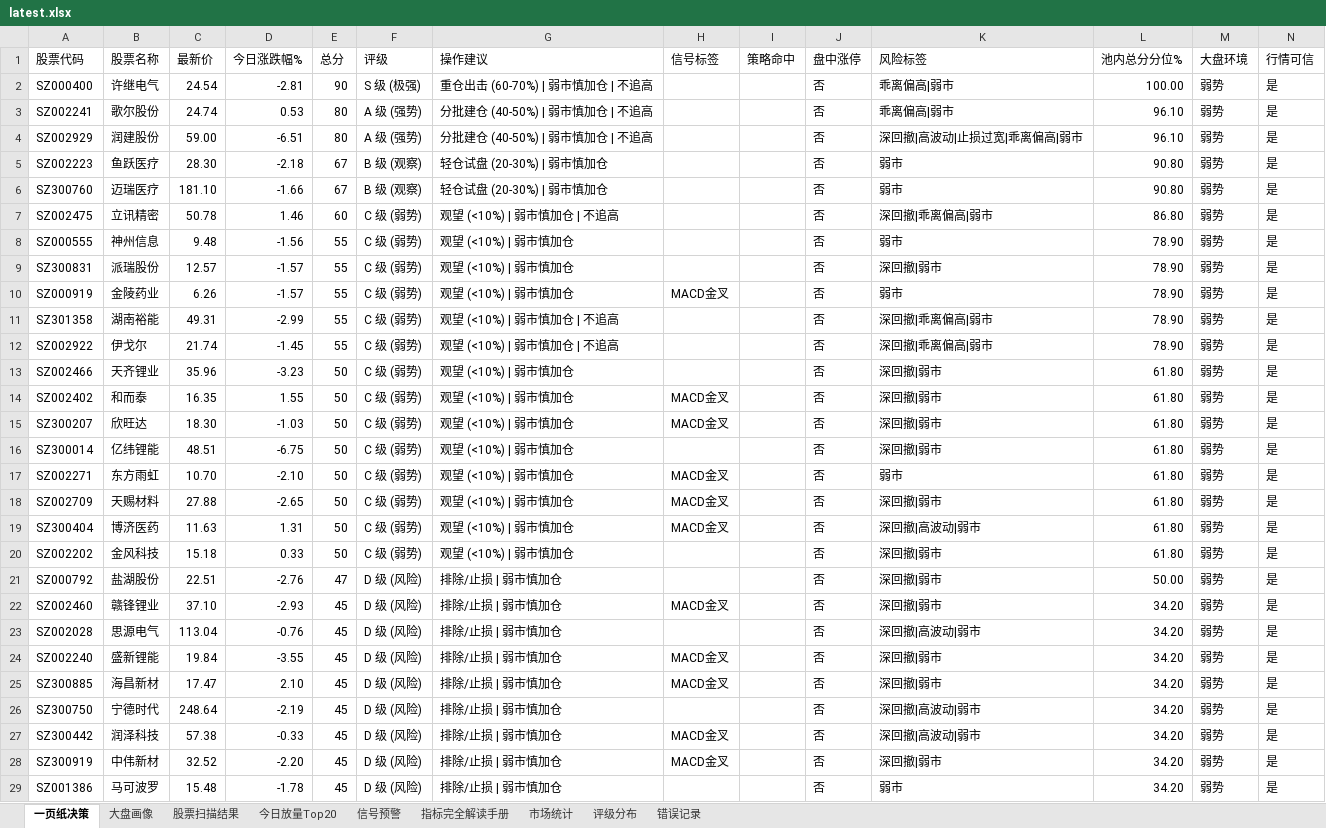
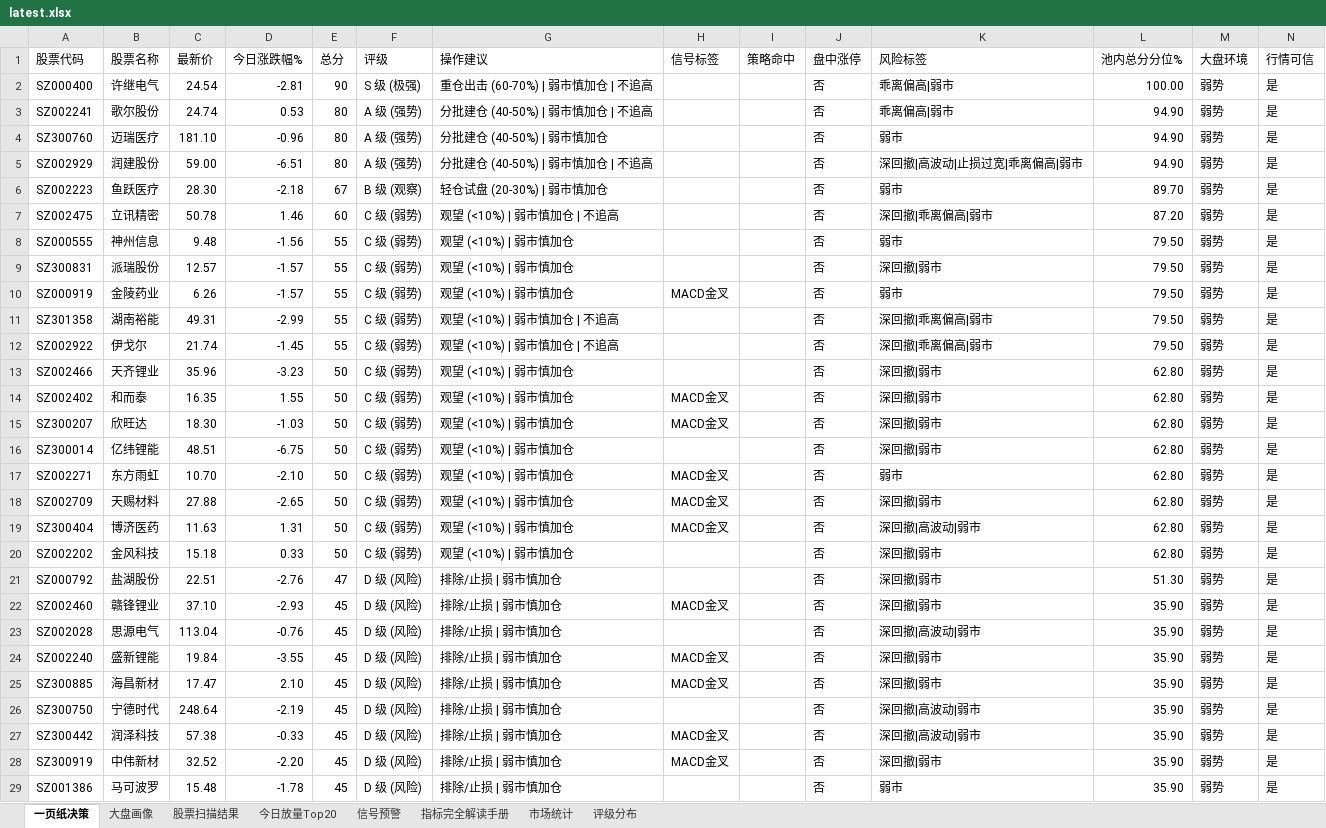
Before and after one commit to gaoyouxiaochao/stock-scanner-v79, an Excel workbook: results/latest.xlsx, sheet 一页纸决策, drawn as a sheet; only a part is shown; values as stored, in another font and other column widths than the file's, no cell formats; conditional formats not drawn; removed rows and columns are numbered as before the commit, all else as after; the diff covers the shown part only; the diff names each change by its address in the sheet, - before the commit and + after, or states it on an @@ line.

```diff
--- a/results/latest.xlsx (sheet 一页纸决策)
+++ b/results/latest.xlsx (sheet 一页纸决策)
-sheet tab: 错误记录
-L3 (池内总分分位%): 96.10
+L3 (池内总分分位%): 94.90
+row 4: SZ300760 | 迈瑞医疗 | 181.10 | -0.96 | 80 | A 级 (强势) | 分批建仓 (40-50%) | 弱市慎加仓 |  |  | 否 | 弱市 | 94.90 | 弱势 | 是
-L5 (池内总分分位%): 96.10
+L5 (池内总分分位%): 94.90
-L6 (池内总分分位%): 90.80
+L6 (池内总分分位%): 89.70
-row 6: SZ300760 | 迈瑞医疗 | 181.10 | -1.66 | 67 | B 级 (观察) | 轻仓试盘 (20-30%) | 弱市慎加仓 |  |  | 否 | 弱市 | 90.80 | 弱势 | 是
-L7 (池内总分分位%): 86.80
+L7 (池内总分分位%): 87.20
-L8:L12 (池内总分分位%): 78.90
+L8:L12 (池内总分分位%): 79.50
-L13:L20 (池内总分分位%): 61.80
+L13:L20 (池内总分分位%): 62.80
-L21 (池内总分分位%): 50.00
+L21 (池内总分分位%): 51.30
-L22:L29 (池内总分分位%): 34.20
+L22:L29 (池内总分分位%): 35.90
```
Also changed, not shown: 1 added row and 9 edited cells elsewhere in this sheet, sheet 股票扫描结果, sheet 大盘画像, sheet 评级分布, sheet 今日放量Top20, sheet 市场统计, cell formats, 1 other file.
